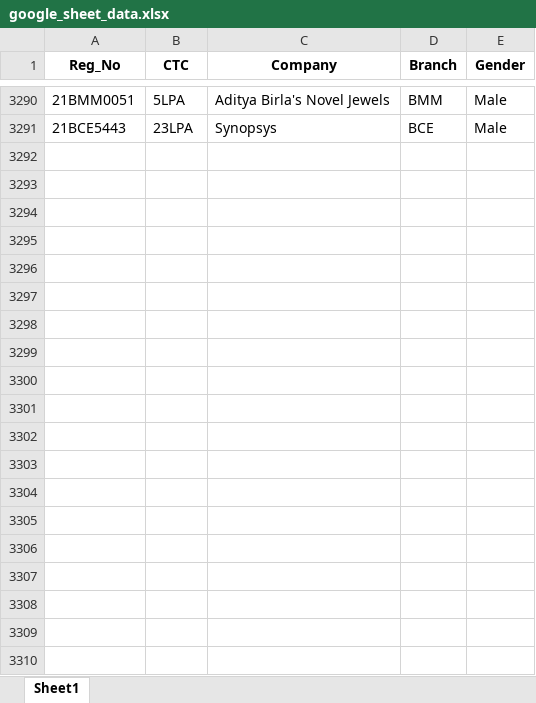
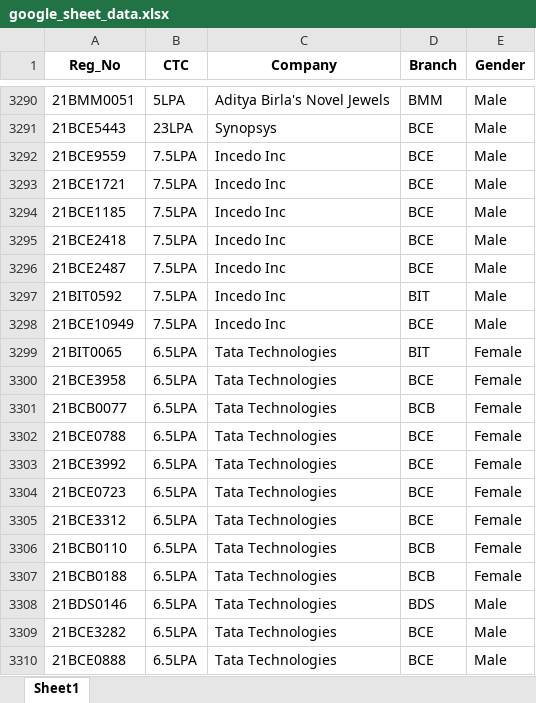
Before and after one commit to whysumedh/vit-placements-tracker, an Excel workbook: google_sheet_data.xlsx, sheet Sheet1, drawn as a sheet; only a part is shown, gaps mark what is left out; values as stored, in another font and other column widths than the file's, no borders; the diff covers the shown part only; the diff names each change by its address in the sheet, - before the commit and + after, or states it on an @@ line.

```diff
--- a/google_sheet_data.xlsx (sheet Sheet1)
+++ b/google_sheet_data.xlsx (sheet Sheet1)
+row 3292: 21BCE9559 | 7.5LPA | Incedo Inc | BCE | Male
+row 3293: 21BCE1721 | 7.5LPA | Incedo Inc | BCE | Male
+row 3294: 21BCE1185 | 7.5LPA | Incedo Inc | BCE | Male
+row 3295: 21BCE2418 | 7.5LPA | Incedo Inc | BCE | Male
+row 3296: 21BCE2487 | 7.5LPA | Incedo Inc | BCE | Male
+row 3297: 21BIT0592 | 7.5LPA | Incedo Inc | BIT | Male
+row 3298: 21BCE10949 | 7.5LPA | Incedo Inc | BCE | Male
+row 3299: 21BIT0065 | 6.5LPA | Tata Technologies | BIT | Female
+row 3300: 21BCE3958 | 6.5LPA | Tata Technologies | BCE | Female
+row 3301: 21BCB0077 | 6.5LPA | Tata Technologies | BCB | Female
+row 3302: 21BCE0788 | 6.5LPA | Tata Technologies | BCE | Female
+row 3303: 21BCE3992 | 6.5LPA | Tata Technologies | BCE | Female
+row 3304: 21BCE0723 | 6.5LPA | Tata Technologies | BCE | Female
+row 3305: 21BCE3312 | 6.5LPA | Tata Technologies | BCE | Female
+row 3306: 21BCB0110 | 6.5LPA | Tata Technologies | BCB | Female
+row 3307: 21BCB0188 | 6.5LPA | Tata Technologies | BCB | Female
+row 3308: 21BDS0146 | 6.5LPA | Tata Technologies | BDS | Male
+row 3309: 21BCE3282 | 6.5LPA | Tata Technologies | BCE | Male
+row 3310: 21BCE0888 | 6.5LPA | Tata Technologies | BCE | Male
```
Also changed, not shown: 20 added rows elsewhere in this sheet, 1 other file.
